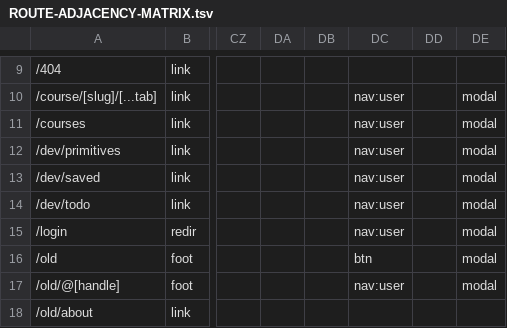
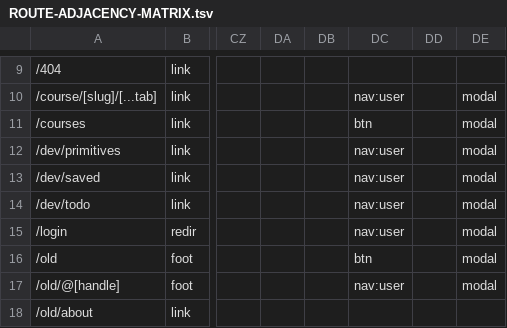
Before and after one commit to PeerloopLLC/peerloop-docs, a TSV file: docs/as-designed/ROUTE-ADJACENCY-MATRIX.tsv, drawn as a sheet; only a part is shown, gaps mark what is left out; the diff names each change by its address in the sheet, - before the commit and + after, or states it on an @@ line.

```diff
--- a/docs/as-designed/ROUTE-ADJACENCY-MATRIX.tsv
+++ b/docs/as-designed/ROUTE-ADJACENCY-MATRIX.tsv
-DC11: nav:user
+DC11: btn
```
Also changed, not shown: docs/as-designed/ROUTE-GRID-MAP.tsv, docs/as-designed/ROUTE-GRID-REFERENCE.tsv, 10 other files.
